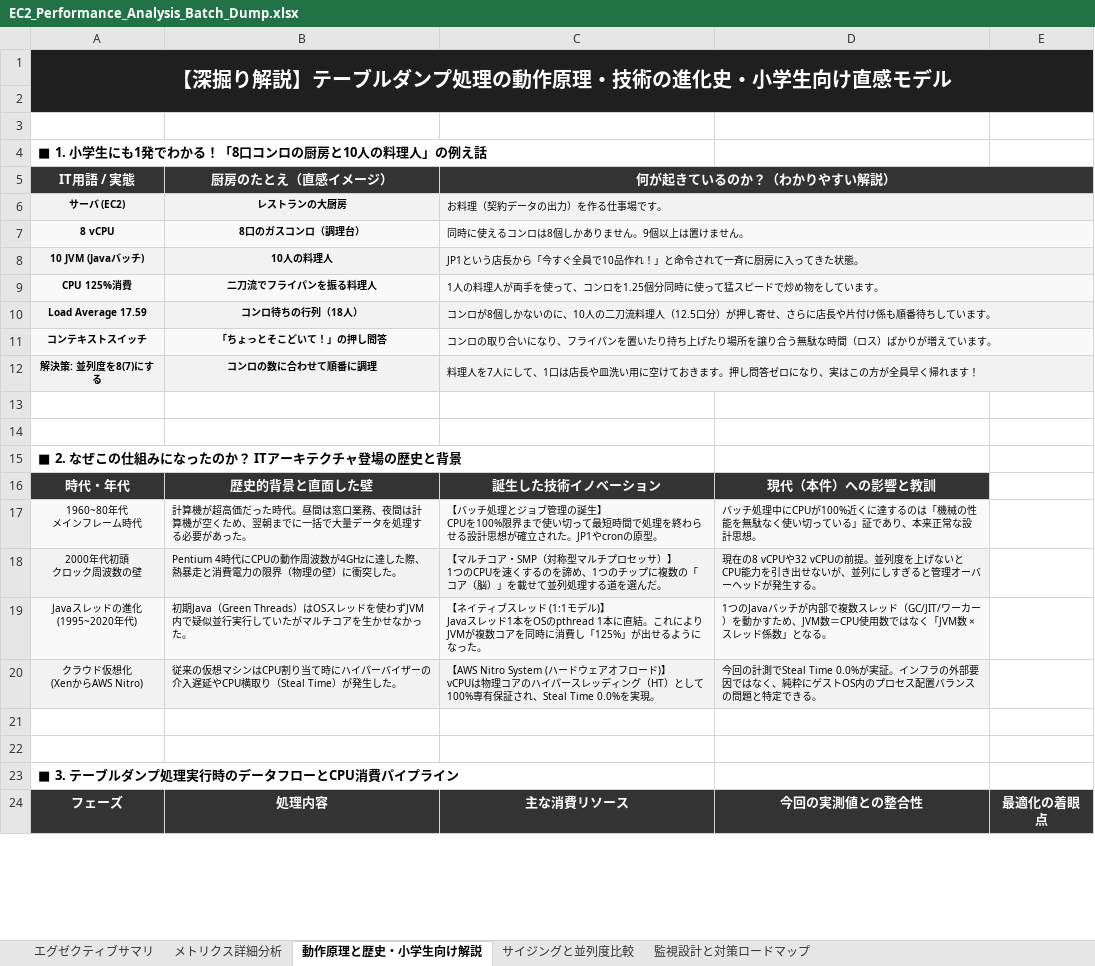
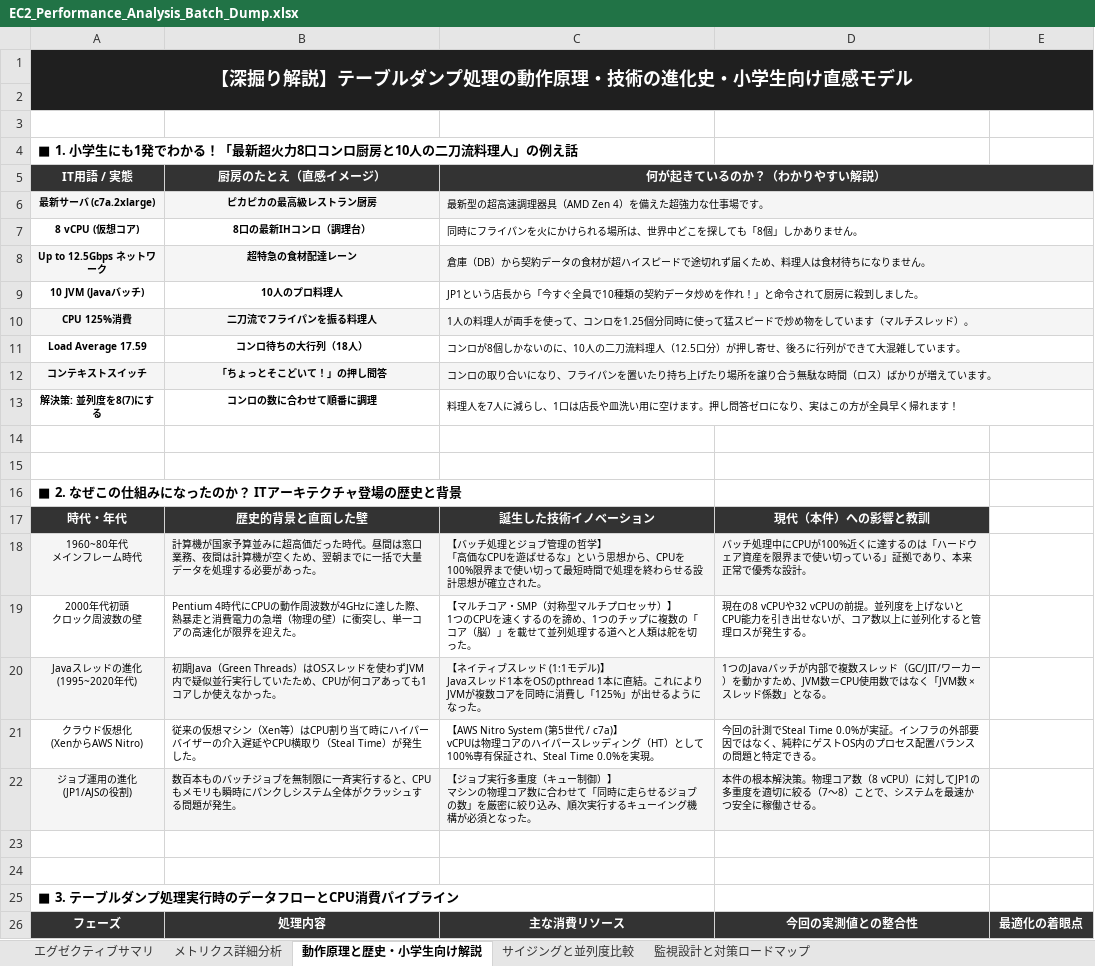
Before and after one commit to ProjectRubyRing/EC2_Performance_Problem_Agy, an Excel workbook: EC2_Performance_Analysis_Batch_Dump.xlsx, sheet 動作原理と歴史・小学生向け解説, drawn as a sheet; only a part is shown; values as stored, in another font and other column widths than the file's, no borders; removed rows and columns are numbered as before the commit, all else as after; ↵ is a line break in a cell; the diff covers the shown part only; the diff names each change by its address in the sheet, - before the commit and + after, or states it on an @@ line.

```diff
--- a/EC2_Performance_Analysis_Batch_Dump.xlsx (sheet 動作原理と歴史・小学生向け解説)
+++ b/EC2_Performance_Analysis_Batch_Dump.xlsx (sheet 動作原理と歴史・小学生向け解説)
@@ A1 text size: smaller @@
-A4 (IT用語 / 実態): ■ 1. 小学生にも1発でわかる！「8口コンロの厨房と10人の料理人」の例え話
+A4 (IT用語 / 実態): ■ 1. 小学生にも1発でわかる！「最新超火力8口コンロ厨房と10人の二刀流料理人」の例え話
@@ A5:C5 text size: smaller @@
-row 6: サーバ (EC2) | レストランの大厨房 | お料理（契約データの出力）を作る仕事場です。
-row 7: 8 vCPU | 8口のガスコンロ（調理台） | 同時に使えるコンロは8個しかありません。9個以上は置けません。
+row 6: 最新サーバ (c7a.2xlarge) | ピカピカの最高級レストラン厨房 | 最新型の超高速調理器具（AMD Zen 4）を備えた超強力な仕事場です。
+row 7: 8 vCPU (仮想コア) | 8口の最新IHコンロ（調理台） | 同時にフライパンを火にかけられる場所は、世界中どこを探しても「8個」しかありません。
+row 8: Up to 12.5Gbps ネットワーク | 超特急の食材配達レーン | 倉庫（DB）から契約データの食材が超ハイスピードで途切れず届くため、料理人は食材待ちになりません。
-A9:E9 fill: #F2F2F2
+A9:E9 fill: none
-B9 (厨房のたとえ（直感イメージ）): 10人の料理人
+B9 (厨房のたとえ（直感イメージ）): 10人のプロ料理人
-C9 (何が起きているのか？（わかりやすい解説）): …全員で10品作れ！」と命令されて一斉に厨房に入ってきた状態。
+C9 (何が起きているのか？（わかりやすい解説）): …全員で10種類の契約データ炒めを作れ！」と命令されて厨房に殺到しました。
-C10 (何が起きているのか？（わかりやすい解説）): …ています。
+C10 (何が起きているのか？（わかりやすい解説）): …ています（マルチスレッド）。
-A11:E11 fill: #F2F2F2
+A11:E11 fill: none
-B11 (厨房のたとえ（直感イメージ）): コンロ待ちの行列（18人）
+B11 (厨房のたとえ（直感イメージ）): コンロ待ちの大行列（18人）
-C11 (何が起きているのか？（わかりやすい解説）): …し寄せ、さらに店長や片付け係も順番待ちしていま…
+C11 (何が起きているのか？（わかりやすい解説）): …し寄せ、後ろに行列ができて大混雑していま…
-A13:E13 fill: #F2F2F2
+A13:E13 fill: none
-C13 (何が起きているのか？（わかりやすい解説）): …を7人にして、1口は店長や皿洗い用に空けておきます。押…
+C13 (何が起きているのか？（わかりやすい解説）): …を7人に減らし、1口は店長や皿洗い用に空けます。押…
@@ A17:D17 text size: smaller @@
-B18 (厨房のたとえ（直感イメージ）): 計算機が超高価だ…
+B18 (厨房のたとえ（直感イメージ）): 計算機が国家予算並みに超高価だ…
-C18 (何が起きているのか？（わかりやすい解説）): …ブ管理の誕生】 ↵ CPUを100%限界まで使い切って最短時間で処理を終わらせる設計思想が確立された。JP1やcronの原型。
+C18 (何が起きているのか？（わかりやすい解説）): …ブ管理の哲学】 ↵ 「高価なCPUを遊ばせるな」という思想から、CPUを100%限界まで使い切って最短時間で処理を終わらせる設計思想が確立された。
-D18: …るのは「機械の性能を無駄なく使い切っている」証であり、本来正常な設計思想。
+D18: …るのは「ハードウェア資産を限界まで使い切っている」証拠であり、本来正常で優秀な設計。
-A19:D19 fill: #F2F2F2
+A19:D19 fill: none
-B19 (厨房のたとえ（直感イメージ）): …費電力の限界（物理の壁）に衝突した。
+B19 (厨房のたとえ（直感イメージ）): …費電力の急増（物理の壁）に衝突し、単一コアの高速化が限界を迎えた。
-C19 (何が起きているのか？（わかりやすい解説）): …理する道を選んだ。
+C19 (何が起きているのか？（わかりやすい解説）): …理する道へと人類は舵を切った。
-D19: …ないが、並列にしすぎると管理オーバーヘッドが発生す…
+D19: …ないが、コア数以上に並列化すると管理ロスが発生す…
-B20 (厨房のたとえ（直感イメージ）): …していたがマルチコアを生かせなかった…
+B20 (厨房のたとえ（直感イメージ）): …していたため、CPUが何コアあっても1コアしか使えなかった…
-A21:D21 fill: #F2F2F2
+A21:D21 fill: none
-B21 (厨房のたとえ（直感イメージ）): …想マシンはCPU割り…
+B21 (厨房のたとえ（直感イメージ）): …想マシン（Xen等）はCPU割り…
-C21 (何が起きているのか？（わかりやすい解説）): …AWS Nitro System (ハードウェアオフロード)】 ↵ vCPUは…
+C21 (何が起きているのか？（わかりやすい解説）): …AWS Nitro System (第5世代 / c7a)】 ↵ vCPUは…
+row 22: ジョブ運用の進化 ↵ (JP1/AJSの役割) | 数百本ものバッチジョブを無制限に一斉実行すると、CPUもメモリも瞬時にパンクしシステム全体がクラッシュする問題が発生。 | 【ジョブ実行多重度（キュー制御）】 ↵ マシンの物理コア数に合わせて「同時に走らせるジョブの数」を厳密に絞り込み、順次実行するキューイング機構が必須となった。 | 本件の根本解決策。物理コア数（8 vCPU）に対してJP1の多重度を適切に絞る（7〜8）ことで、システムを最速かつ安全に稼働させる。
@@ A26:E26 text size: smaller @@
```
Also changed, not shown: 2 edited cells and cell formats elsewhere in this sheet, sheet メトリクス詳細分析, sheet エグゼクティブサマリ, sheet サイジングと並列度比較, sheet 監視設計と対策ロードマップ, 2 other files.
